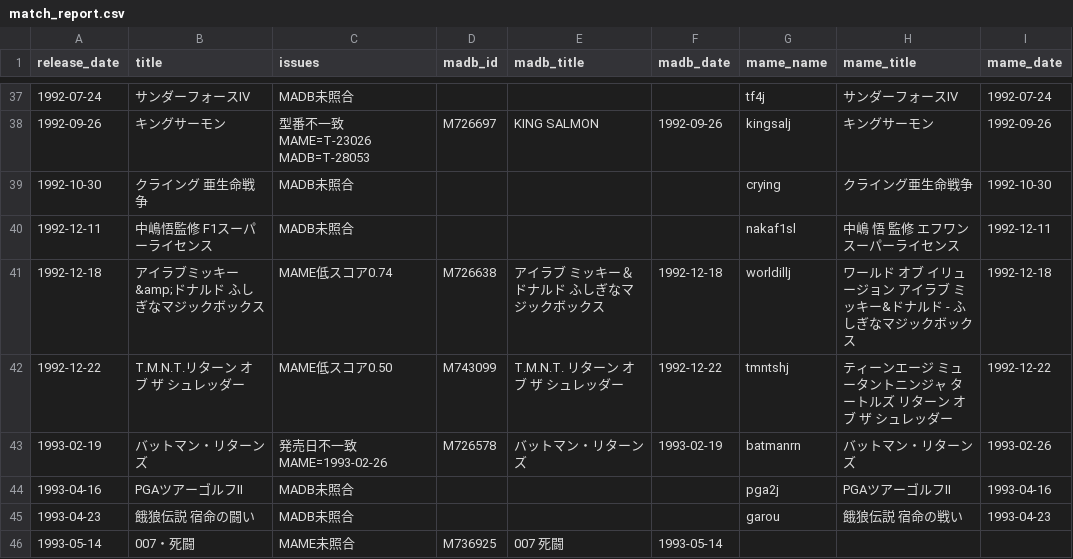
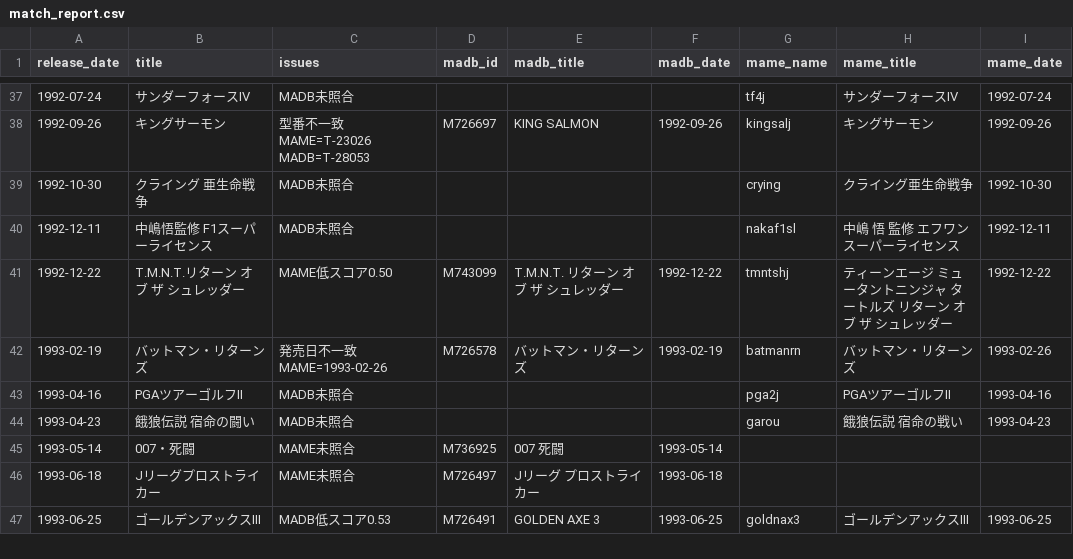
Before and after one commit to moheronemy/retro-game-db, a CSV file: data/md/review/match_report.csv, drawn as a sheet; only a part is shown, gaps mark what is left out; the shorter side is filled out with more unchanged rows.

```diff
--- a/data/md/review/match_report.csv
+++ b/data/md/review/match_report.csv
@@ -40,3 +40,2 @@ release_date,title,issues,madb_id,madb_title,madb_date,mame_name,mame_title,mame
 1992-12-11,中嶋悟監修 F1スーパーライセンス,MADB未照合,,,,nakaf1sl,中嶋 悟 監修 エフワンスーパーライセンス,1992-12-11
-1992-12-18,アイラブミッキー&amp;ドナルド ふしぎなマジックボックス,MAME低スコア0.74,M726638,アイラブ ミッキー＆ドナルド ふしぎなマジックボックス,1992-12-18,worldillj,ワールド オブ イリュージョン アイラブ ミッキー&ドナルド - ふしぎなマジックボックス,1992-12-18
 1992-12-22,T.M.N.T.リターン オブ ザ シュレッダー,MAME低スコア0.50,M743099,T.M.N.T. リターン オブ ザ シュレッダー,1992-12-22,tmntshj,ティーンエージ ミュータントニンジャ タートルズ リターン オブ ザ シュレッダー,1992-12-22
```
Also changed, not shown: data/ds/jp_titles.csv, data/ds/wikipedia_titles.csv, 26 other files.
